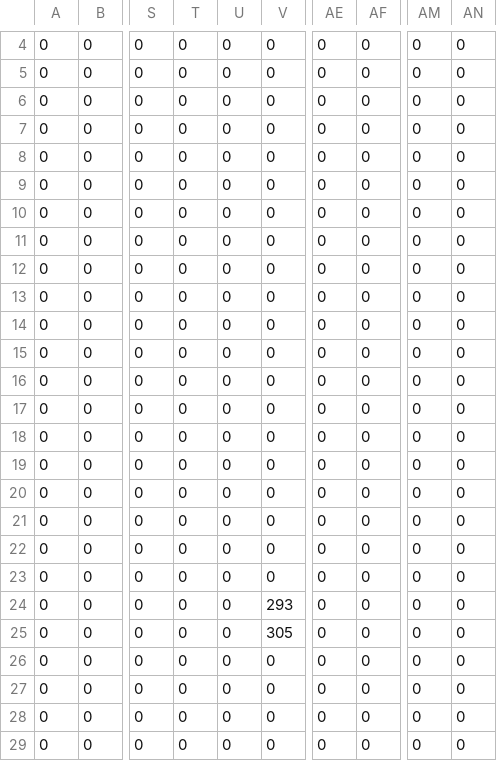
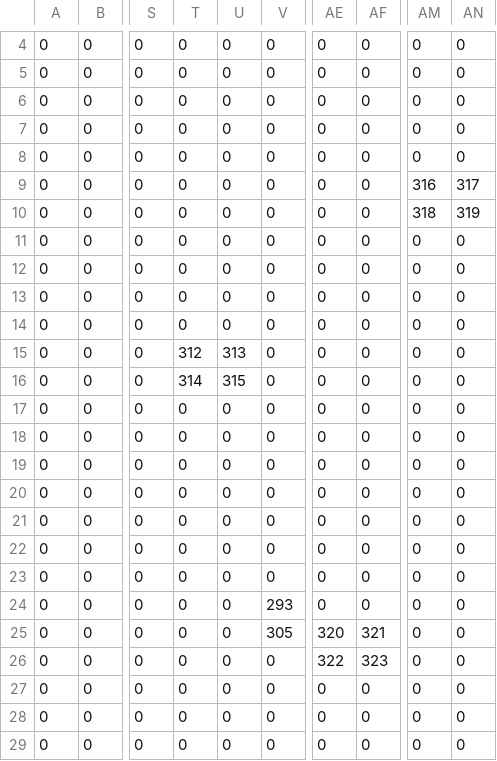
Before and after one commit to SuyashMShepHertz/spacewarefare, a CSV file: assets/maps/mapCSV_World_GroundOver.csv, drawn as a sheet; only a part is shown, gaps mark what is left out; the diff names each change by its address in the sheet, - before the commit and + after, or states it on an @@ line.

```diff
--- a/assets/maps/mapCSV_World_GroundOver.csv
+++ b/assets/maps/mapCSV_World_GroundOver.csv
-AM9: 0
+AM9: 316
-AN9: 0
+AN9: 317
-AM10: 0
+AM10: 318
-AN10: 0
+AN10: 319
-T15: 0
+T15: 312
-U15: 0
+U15: 313
-T16: 0
+T16: 314
-U16: 0
+U16: 315
-AE25: 0
+AE25: 320
-AF25: 0
+AF25: 321
-AE26: 0
+AE26: 322
-AF26: 0
+AF26: 323
```
Also changed, not shown: assets/maps/mapCSV_World_Ground.csv, 30 other files.
